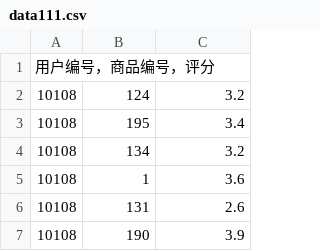
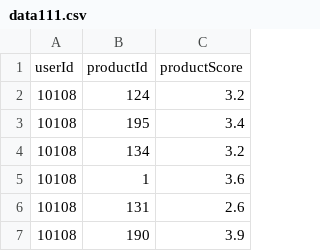
Before and after one commit to YRApril/LiJia, a CSV file: 21.05.06/data/data111.csv, drawn as a sheet; only a part is shown.

```diff
--- a/21.05.06/data/data111.csv
+++ b/21.05.06/data/data111.csv
@@ -1,2 +1,2 @@
-用户编号，商品编号，评分
+userId,productId,productScore
 10108,124,3.2
```
Also changed, not shown: 4 other files.
